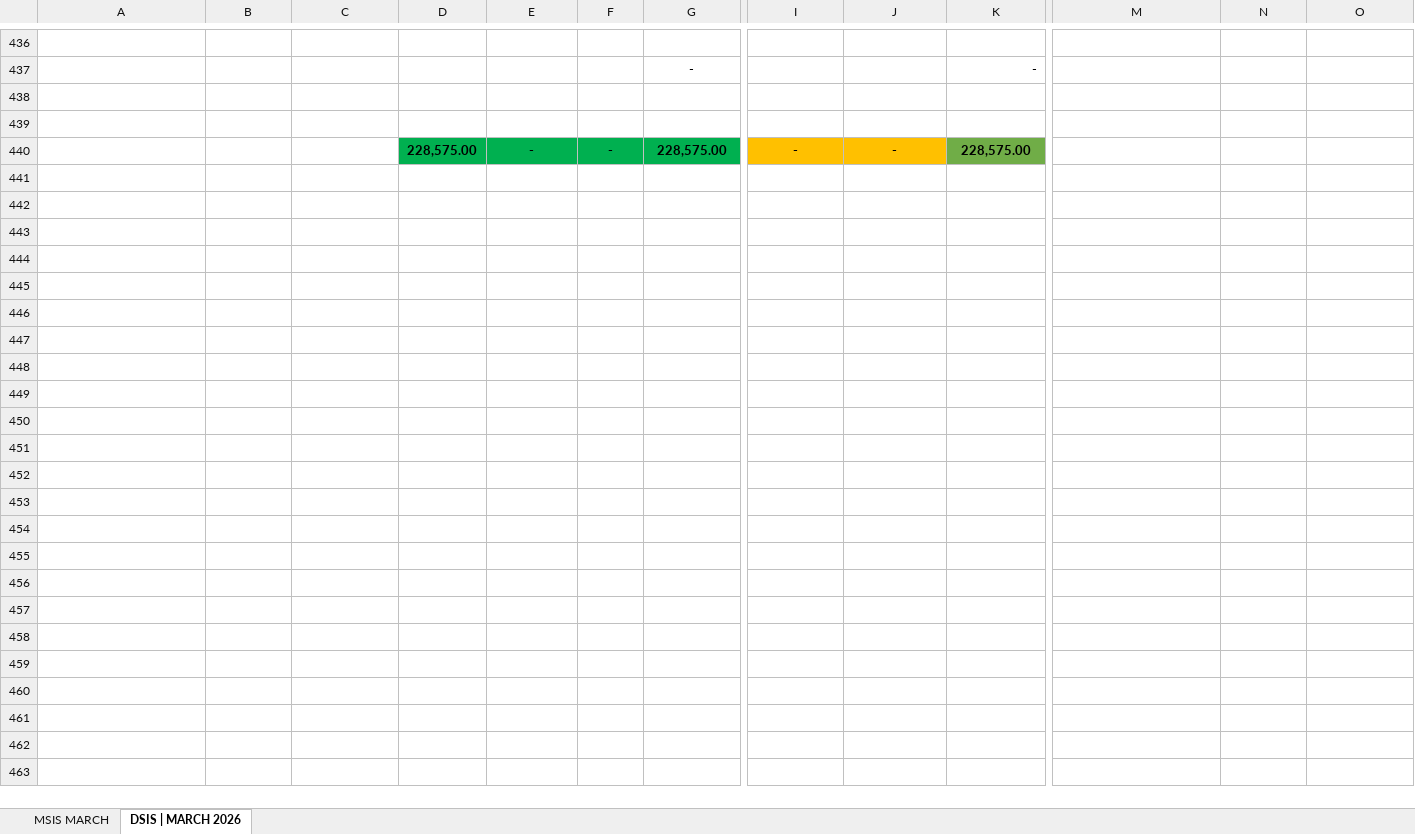
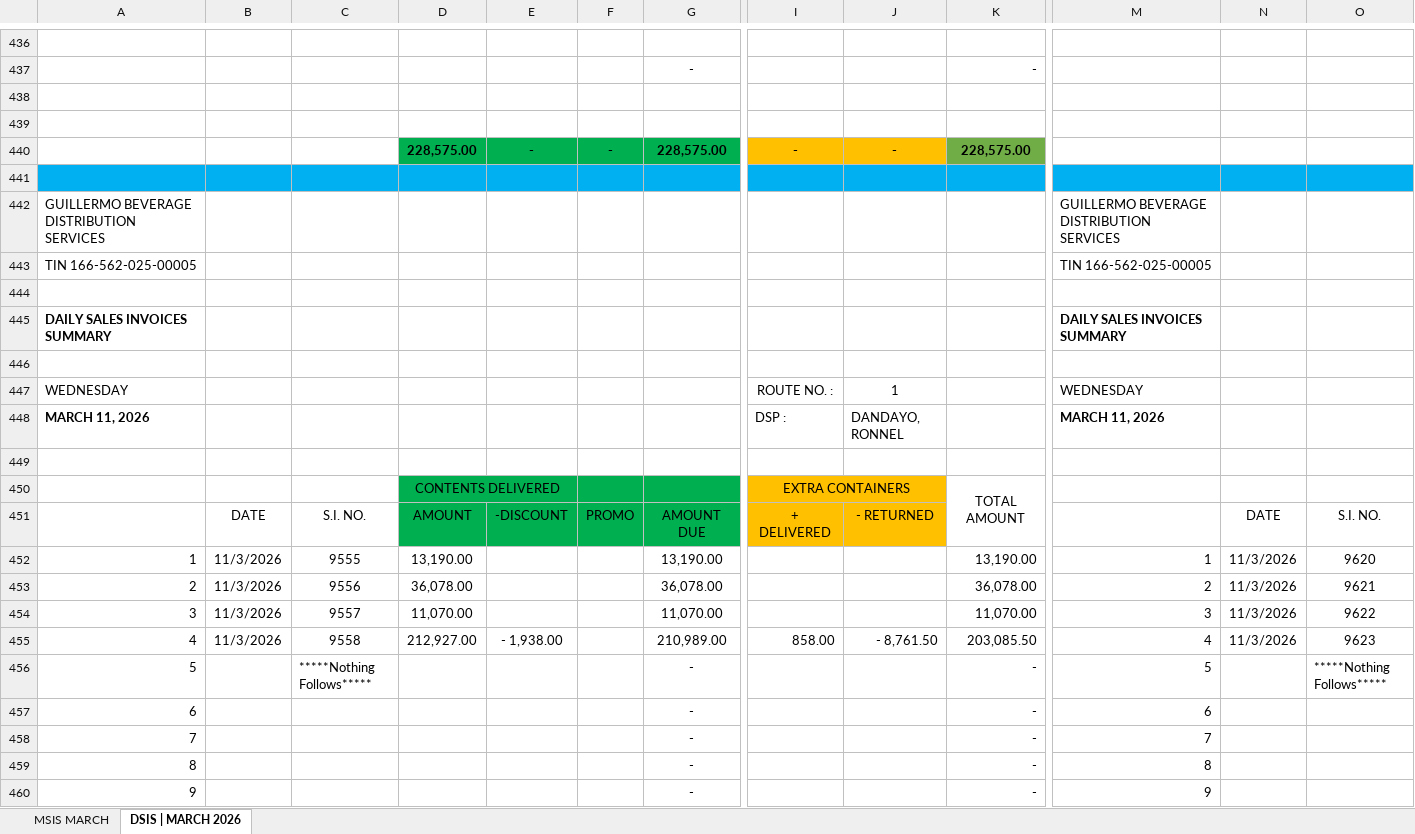
Before and after one commit to fliqlo/GBDS, an Excel workbook: GBDS MARCH FILES 2026/MSIS - MARCH 2026.xlsx, sheet DSIS | MARCH 2026, drawn as a sheet; only a part is shown, gaps mark what is left out; values as stored, in another font and other column widths than the file's, no borders; rows hold the shown columns only; the diff covers the shown part only; the diff names each change by its address in the sheet, - before the commit and + after, or states it on an @@ line.

Commit message:
GBDS MARCH FILES 2026 | fliqlo@GBDS

```diff
--- a/GBDS MARCH FILES 2026/MSIS - MARCH 2026.xlsx (sheet DSIS | MARCH 2026)
+++ b/GBDS MARCH FILES 2026/MSIS - MARCH 2026.xlsx (sheet DSIS | MARCH 2026)
+row 441: (empty)
+row 442: GUILLERMO BEVERAGE DISTRIBUTION SERVICES |  |  |  |  |  |  |  |  |  | GUILLERMO BEVERAGE DISTRIBUTION SERVICES
+row 443: TIN 166-562-025-00005 |  |  |  |  |  |  |  |  |  | TIN 166-562-025-00005
+row 444: (empty)
+row 445: DAILY SALES INVOICES SUMMARY |  |  |  |  |  |  |  |  |  | DAILY SALES INVOICES SUMMARY
+row 446: (empty)
+row 447: WEDNESDAY |  |  |  |  |  |  | ROUTE NO. : | 1 |  | WEDNESDAY
+row 448: MARCH 11, 2026 |  |  |  |  |  |  | DSP : | DANDAYO, RONNEL |  | MARCH 11, 2026
+row 449: (empty)
+row 450:  |  |  | CONTENTS DELIVERED |  |  |  | EXTRA CONTAINERS |  | TOTAL AMOUNT
+row 451:  | DATE | S.I. NO. | AMOUNT | -DISCOUNT | PROMO | AMOUNT DUE | + DELIVERED | - RETURNED |  |  | DATE | S.I. NO.
+row 452: 1 | 11/3/2026 | 9555 | 13,190.00 |  |  | 13,190.00 |  |  | 13,190.00 | 1 | 11/3/2026 | 9620
+row 453: 2 | 11/3/2026 | 9556 | 36,078.00 |  |  | 36,078.00 |  |  | 36,078.00 | 2 | 11/3/2026 | 9621
+row 454: 3 | 11/3/2026 | 9557 | 11,070.00 |  |  | 11,070.00 |  |  | 11,070.00 | 3 | 11/3/2026 | 9622
+row 455: 4 | 11/3/2026 | 9558 | 212,927.00 | - 1,938.00 |  | 210,989.00 | 858.00 | - 8,761.50 | 203,085.50 | 4 | 11/3/2026 | 9623
+row 456: 5 |  | *****Nothing Follows***** |  |  |  | - |  |  | - | 5 |  | *****Nothing Follows*****
+row 457: 6 |  |  |  |  |  | - |  |  | - | 6
+row 458: 7 |  |  |  |  |  | - |  |  | - | 7
+row 459: 8 |  |  |  |  |  | - |  |  | - | 8
+row 460: 9 |  |  |  |  |  | - |  |  | - | 9
```
Also changed, not shown: 35 added rows elsewhere in this sheet, sheet MSIS MARCH, GBDS MARCH FILES 2026/SCRR CALCULATOR - MARCH 2026.xlsx, 2 other files.
